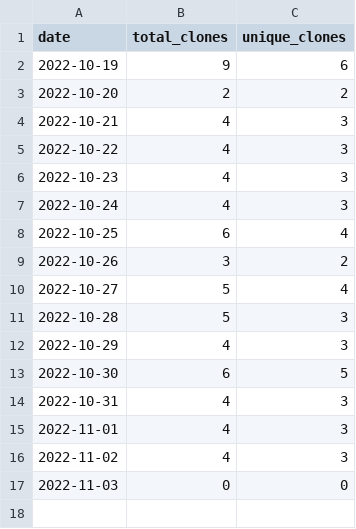
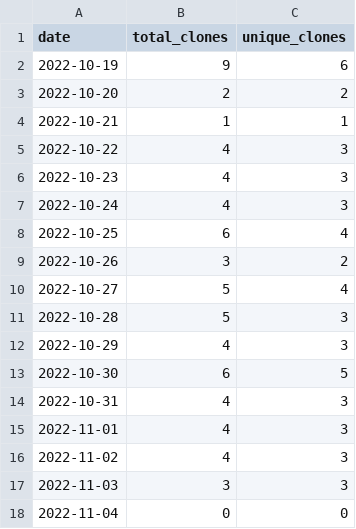
Before and after one commit to merrymitch/COMP3700, a CSV file: .traffic/clones.csv, drawn as a sheet.

Commit message:
Updating repository traffic

```diff
--- a/.traffic/clones.csv
+++ b/.traffic/clones.csv
@@ -3,3 +3,3 @@ date,total_clones,unique_clones
 2022-10-20,2,2
-2022-10-21,4,3
+2022-10-21,1,1
 2022-10-22,4,3
@@ -16,2 +16,3 @@ date,total_clones,unique_clones
 2022-11-02,4,3
-2022-11-03,0,0
+2022-11-03,3,3
+2022-11-04,0,0
```
Also changed, not shown: .traffic/views.csv, 3 other files.
